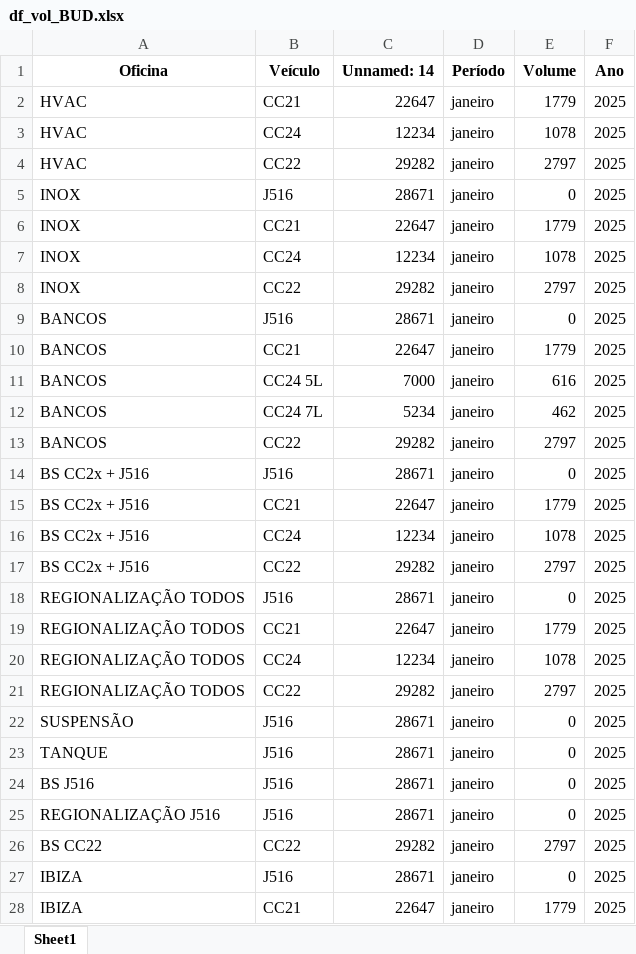
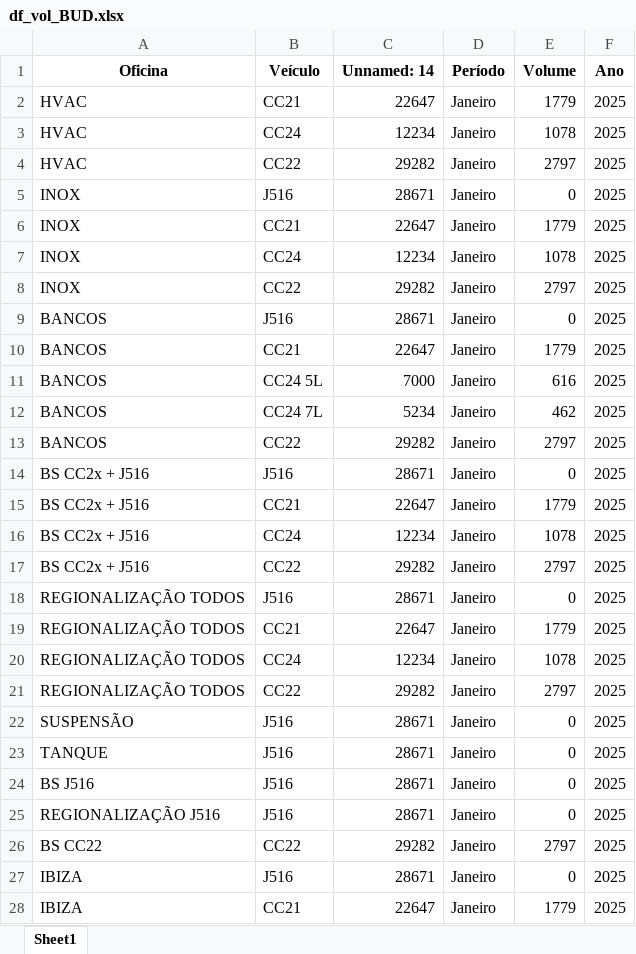
Before and after one commit to cardinhudson/TC, an Excel workbook: dados/2025/BUD/df_vol_BUD.xlsx, sheet Sheet1, drawn as a sheet; only a part is shown; values as stored, in another font and other column widths than the file's, no borders; the diff covers the shown part only; the diff names each change by its address in the sheet, - before the commit and + after, or states it on an @@ line.

```diff
--- a/dados/2025/BUD/df_vol_BUD.xlsx (sheet Sheet1)
+++ b/dados/2025/BUD/df_vol_BUD.xlsx (sheet Sheet1)
-D2:D28 (Período): janeiro
+D2:D28 (Período): Janeiro
```
Also changed, not shown: 369 edited cells elsewhere in this sheet, dados/2024/df_ke5z_group.xlsx, dados/2024/df_vol.xlsx, 38 other files.
